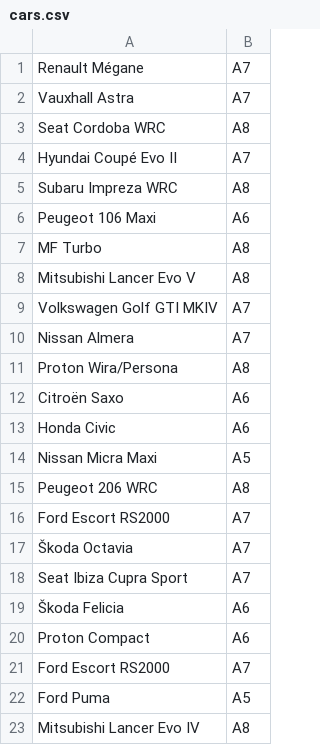
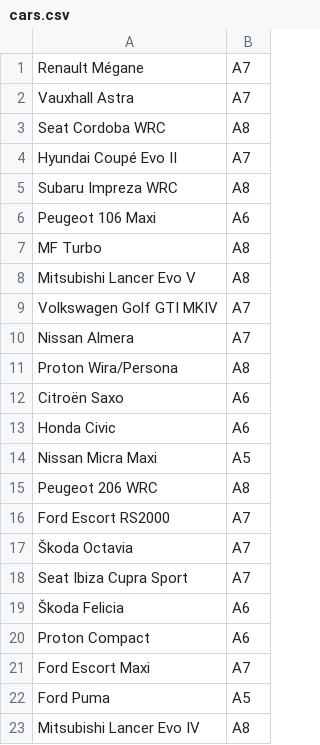
Before and after one commit to TheKetrab/RC2K, a CSV file: src/RC2K.Resources/Properties/cars.csv, drawn as a sheet.

```diff
--- a/src/RC2K.Resources/Properties/cars.csv
+++ b/src/RC2K.Resources/Properties/cars.csv
@@ -20,3 +20,3 @@ Seat Ibiza Cupra Sport,A7
 Proton Compact,A6
-Ford Escort RS2000,A7
+Ford Escort Maxi,A7
 Ford Puma,A5,
```
Also changed, not shown: 40 other files.
